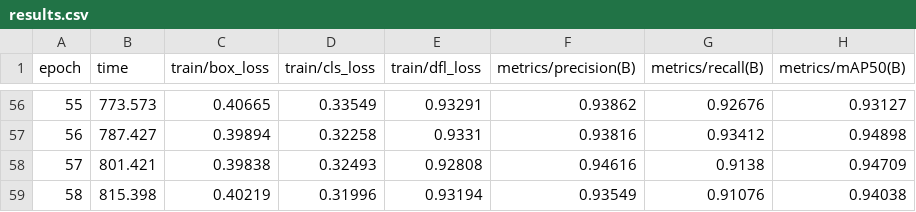
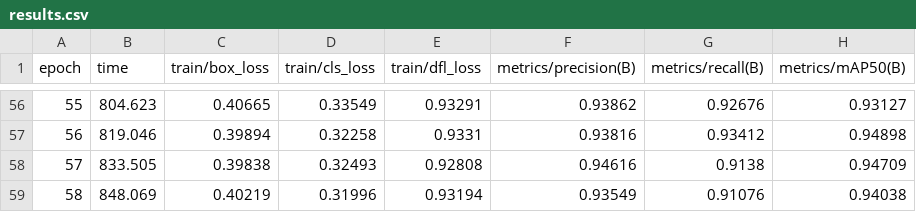
Before and after one commit to CagriCatik/YOLO-Projects, a CSV file: YOLOv11-Custom-Object-Detection/runs/detect/traffic_sign_detection/yolo11_custom/results.csv, drawn as a sheet; only a part is shown, gaps mark what is left out; the diff covers the shown part only; the diff names each change by its address in the sheet, - before the commit and + after, or states it on an @@ line.

```diff
--- a/YOLOv11-Custom-Object-Detection/runs/detect/traffic_sign_detection/yolo11_custom/results.csv
+++ b/YOLOv11-Custom-Object-Detection/runs/detect/traffic_sign_detection/yolo11_custom/results.csv
-B56 (time): 773.573
+B56 (time): 804.623
-B57 (time): 787.427
+B57 (time): 819.046
-B58 (time): 801.421
+B58 (time): 833.505
-B59 (time): 815.398
+B59 (time): 848.069
```
Also changed, not shown: 54 edited cells elsewhere in this file, 26 other files.
